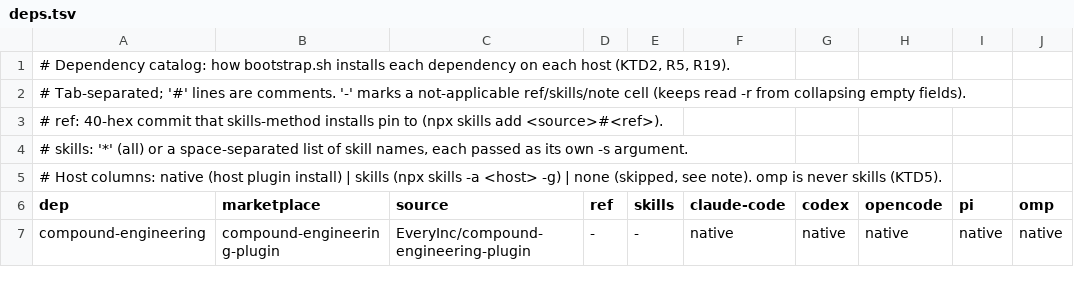
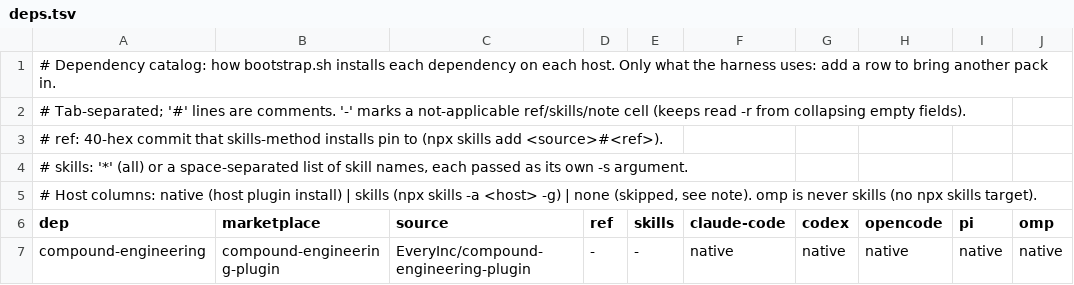
Before and after one commit to kevinold/overdrive, a TSV file: harness/deps.tsv, drawn as a sheet; only a part is shown; the diff covers the shown part only; the diff names each change by its address in the sheet, - before the commit and + after, or states it on an @@ line.

Commit message:
feat: bootstrap --check, a harness-only catalog, and MCP that works in any project
- bootstrap.sh --check <project>: installs every pinned skills row into a throwaway
  copy (sandboxed HOME) for .claude/skills, .agents/skills, .pi/skills and verifies each
  SKILL.md; then registers MCP exactly as a real run would and probes every agent's
  config (Claude, Codex, Pi, omp, OpenCode, Gemini, Cursor) with an MCP initialize.
- harness/deps.tsv trimmed to what the harness uses: compound-engineering, caveman
  (caveman/-commit/-review), ponytail, agent-browser, plus the Claude-only
  typescript-lsp and ralph loops. Drops the wshobson packs, compound-writing,
  pm-rituals, frontend-design, skill-creator. A test pins the set.
- MCP: every config launches `mise exec github:DeusData/codebase-memory-mcp@0.11.0 --
  codebase-memory-mcp` (bare `mise exec --` only resolved inside this clone). Claude
  registers both servers at user scope; omp gets ~/.omp/agent/mcp.json.
- codebase-memory-mcp 0.10.8 -> 0.11.0 (0.10.8's daemon failed to start).

```diff
--- a/harness/deps.tsv
+++ b/harness/deps.tsv
-A1 (dep): …on each host (KTD2, R5, R19).
+A1 (dep): …on each host. Only what the harness uses: add a row to bring another pack in.
-A5 (dep): …never skills (KTD5).
+A5 (dep): …never skills (no npx skills target).
```
Also changed, not shown: 11 removed rows and 2 edited cells elsewhere in this file, 16 other files.
